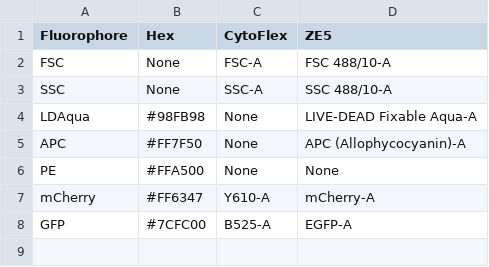
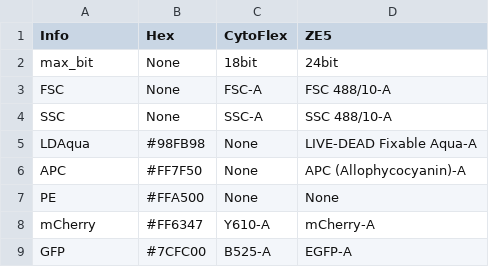
Before and after one commit to kkyamada/claude-fcsanalysis, a CSV file: color_info.csv, drawn as a sheet.

Commit message:
implemented fluor50 analysis

```diff
--- a/color_info.csv
+++ b/color_info.csv
@@ -1,2 +1,3 @@
-Fluorophore,Hex,CytoFlex,ZE5
+Info,Hex,CytoFlex,ZE5
+max_bit,None,18bit,24bit
 FSC,None,FSC-A,FSC 488/10-A
```
Also changed, not shown: 15 other files.
